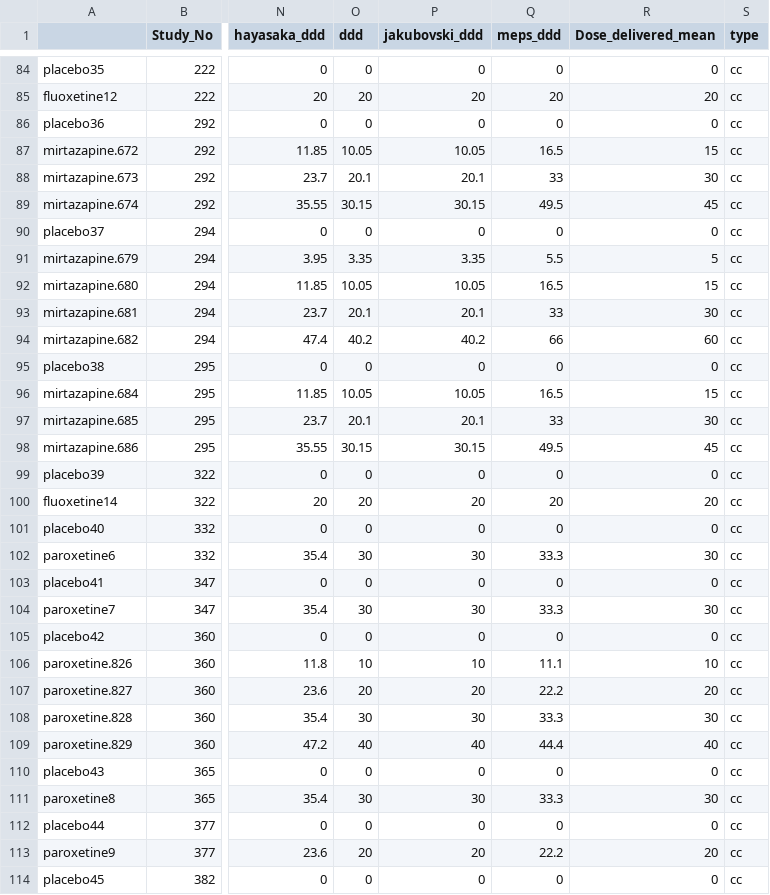
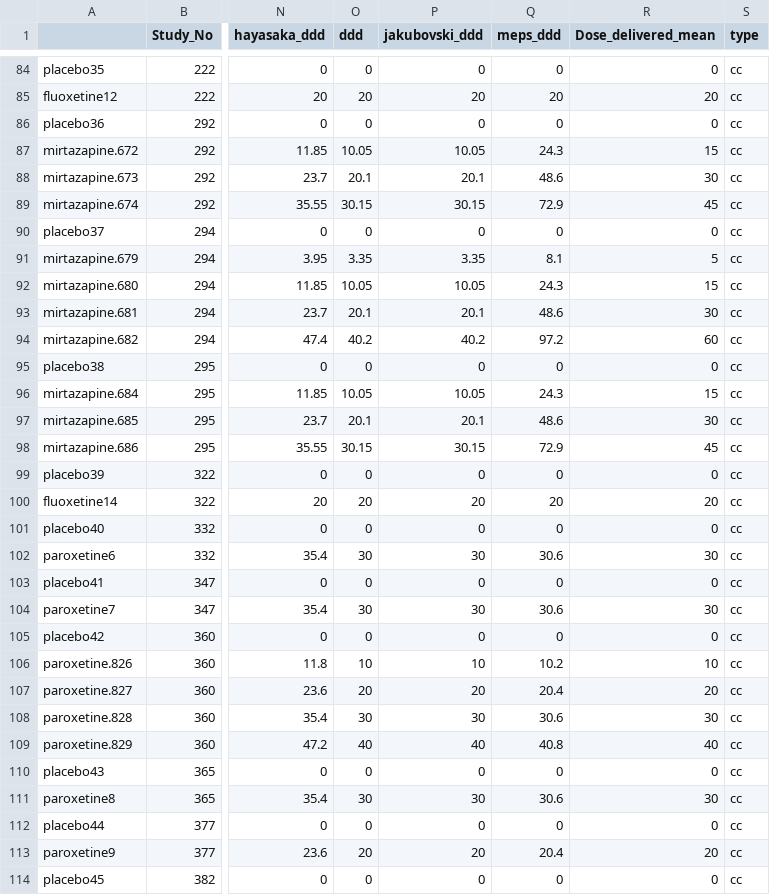
Before and after one commit to esm-ispm-unibe-ch-REPRODUCIBLE/Dose_of_antidepressants, a CSV file: Results from analysis/Data to be used only for study reporting.csv, drawn as a sheet; only a part is shown, gaps mark what is left out; the diff covers the shown part only; the diff names each change by its address in the sheet, - before the commit and + after, or states it on an @@ line.

```diff
--- a/Results from analysis/Data to be used only for study reporting.csv
+++ b/Results from analysis/Data to be used only for study reporting.csv
-Q87 (meps_ddd): 16.5
+Q87 (meps_ddd): 24.3
-Q88 (meps_ddd): 33
+Q88 (meps_ddd): 48.6
-Q89 (meps_ddd): 49.5
+Q89 (meps_ddd): 72.9
-Q91 (meps_ddd): 5.5
+Q91 (meps_ddd): 8.1
-Q92 (meps_ddd): 16.5
+Q92 (meps_ddd): 24.3
-Q93 (meps_ddd): 33
+Q93 (meps_ddd): 48.6
-Q94 (meps_ddd): 66
+Q94 (meps_ddd): 97.2
-Q96 (meps_ddd): 16.5
+Q96 (meps_ddd): 24.3
-Q97 (meps_ddd): 33
+Q97 (meps_ddd): 48.6
-Q98 (meps_ddd): 49.5
+Q98 (meps_ddd): 72.9
-Q102 (meps_ddd): 33.3
+Q102 (meps_ddd): 30.6
-Q104 (meps_ddd): 33.3
+Q104 (meps_ddd): 30.6
-Q106 (meps_ddd): 11.1
+Q106 (meps_ddd): 10.2
-Q107 (meps_ddd): 22.2
+Q107 (meps_ddd): 20.4
-Q108 (meps_ddd): 33.3
+Q108 (meps_ddd): 30.6
-Q109 (meps_ddd): 44.4
+Q109 (meps_ddd): 40.8
-Q111 (meps_ddd): 33.3
+Q111 (meps_ddd): 30.6
-Q113 (meps_ddd): 22.2
+Q113 (meps_ddd): 20.4
```
Also changed, not shown: 81 edited cells elsewhere in this file, Results from analysis/DOSEmainanalysis.csv, 23 other files.
